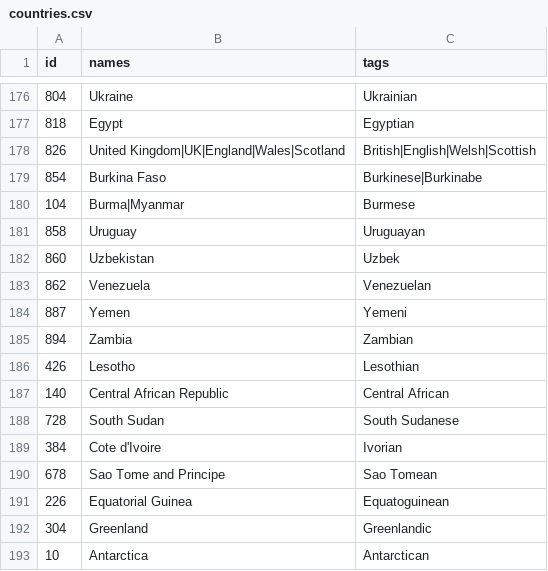
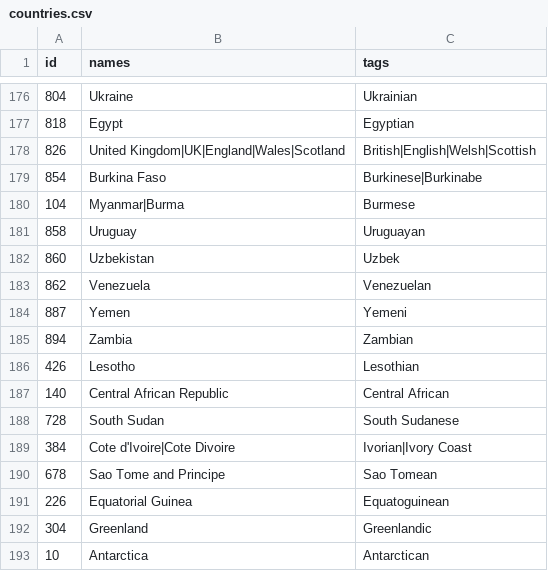
Before and after one commit to mold/explr, a CSV file: assets/data/countries.csv, drawn as a sheet; only a part is shown, gaps mark what is left out.

```diff
--- a/assets/data/countries.csv
+++ b/assets/data/countries.csv
@@ -179,3 +179,3 @@ id,names,tags
 854,Burkina Faso,Burkinese|Burkinabe
-104,Burma|Myanmar,Burmese
+104,Myanmar|Burma,Burmese
 858,Uruguay,Uruguayan
@@ -188,3 +188,3 @@ id,names,tags
 728,South Sudan,South Sudanese
-384,Cote d'Ivoire,Ivorian
+384,Cote d'Ivoire|Cote Divoire,Ivorian|Ivory Coast
 678,Sao Tome and Principe,Sao Tomean
```
Also changed, not shown: 13 other files.
